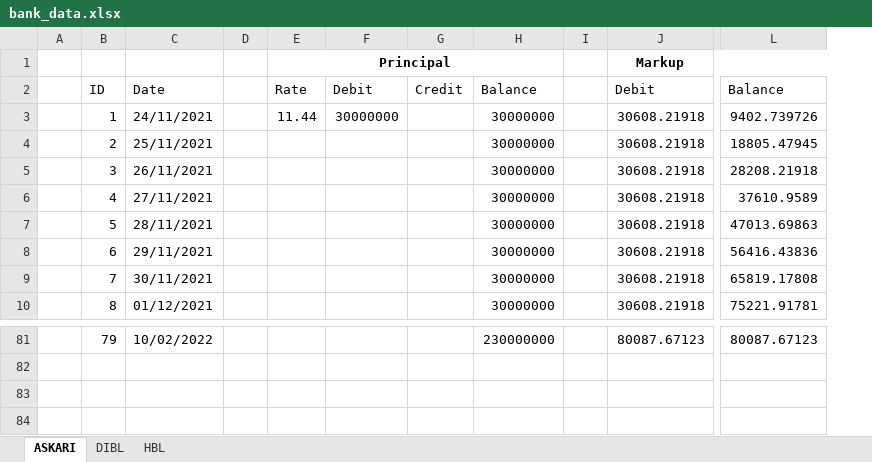
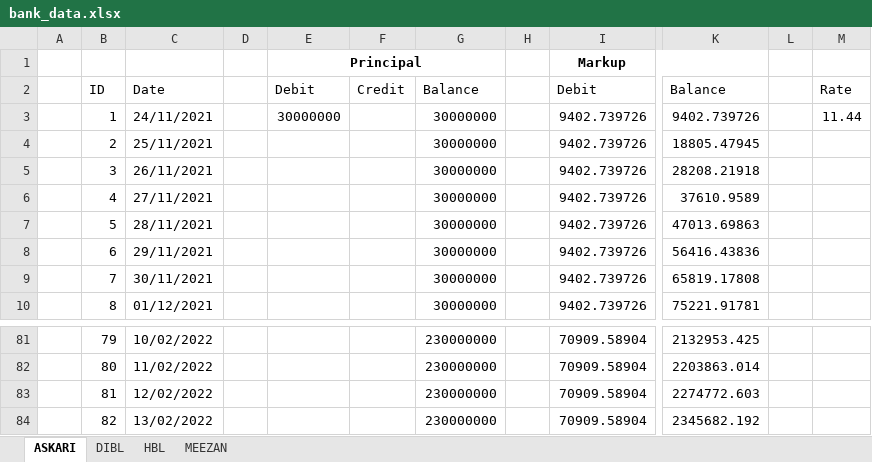
Before and after one commit to mickahellap09/website-test-copy, an Excel workbook: website/data/reports/bank_data.xlsx, sheet ASKARI, drawn as a sheet; only a part is shown, gaps mark what is left out; values as stored, in another font and other column widths than the file's, no borders; removed rows and columns are numbered as before the commit, all else as after; rows hold the shown columns only; the diff covers the shown part only; the diff names each change by its address in the sheet, - before the commit and + after, or states it on an @@ line.

```diff
--- a/website/data/reports/bank_data.xlsx (sheet ASKARI)
+++ b/website/data/reports/bank_data.xlsx (sheet ASKARI)
+sheet tab: MEEZAN
-column E, rows 1-3: Principal | Rate | 11.44
-column J, rows 1-10: Markup | Debit | 30608.21918 | 30608.21918 | 30608.21918 | 30608.21918 | 30608.21918 | 30608.21918 | 30608.21918 | 30608.21918; row 81: 80087.67123
+column I, rows 1-10: Markup | Debit | 9402.739726 | 9402.739726 | 9402.739726 | 9402.739726 | 9402.739726 | 9402.739726 | 9402.739726 | 9402.739726; row 81: 70909.58904
+column L, empty
+column M, rows 2-3: Rate | 11.44
-E1: (empty)
+E1: Principal
+E1:G1 merged
-K81: 80087.67123
+K81: 2132953.425
+row 82:  | 80 | 11/02/2022 |  |  |  | 230000000 |  | 70909.58904 | 2203863.014
+row 83:  | 81 | 12/02/2022 |  |  |  | 230000000 |  | 70909.58904 | 2274772.603
+row 84:  | 82 | 13/02/2022 |  |  |  | 230000000 |  | 70909.58904 | 2345682.192
```
Also changed, not shown: 28 edited cells elsewhere in this sheet, sheet HBL, sheet DIBL, 13 other files.
